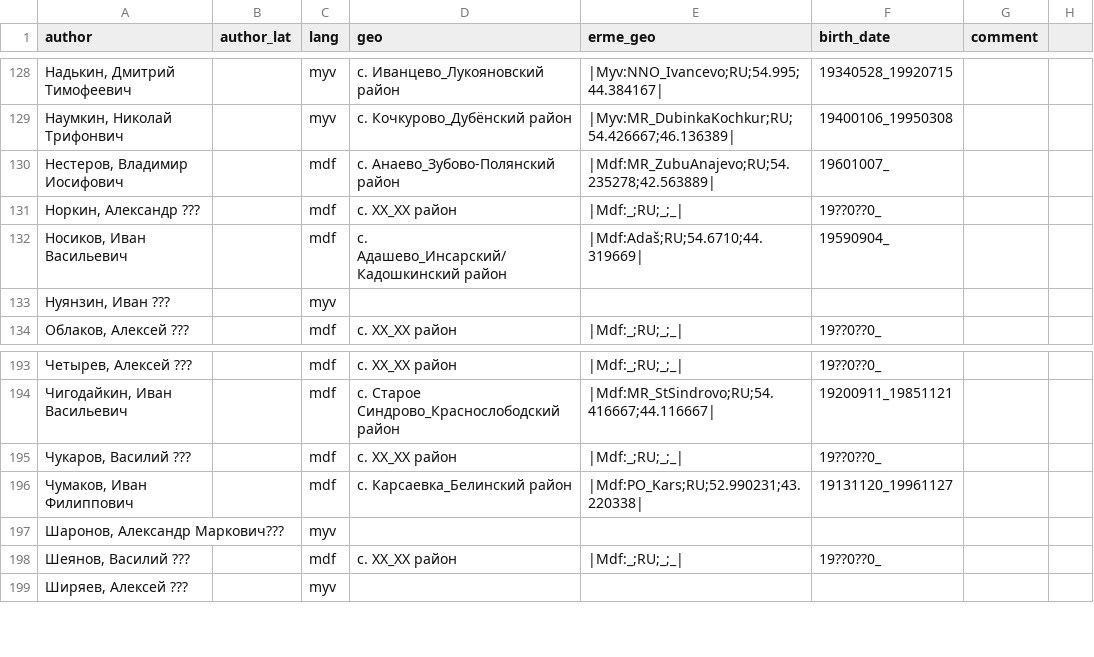
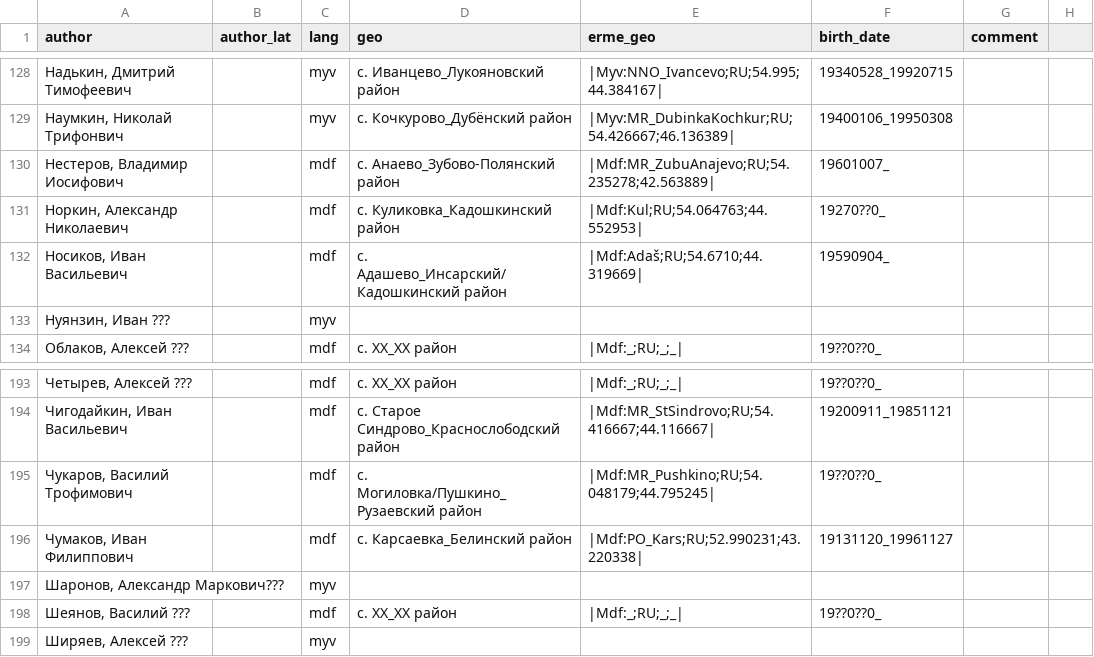
Before and after one commit to rueter/rueter.github.io, a CSV file: emerald/erme/erme_authors.csv, drawn as a sheet; only a part is shown, gaps mark what is left out.

Commit message:
Update erme_authors.csv

```diff
--- a/emerald/erme/erme_authors.csv
+++ b/emerald/erme/erme_authors.csv
@@ -130,3 +130,3 @@ author,author_lat,lang,geo,erme_geo,birth_date,comment
 "Нестеров, Владимир Иосифович",,mdf,с. Анаево_Зубово-Полянский район,|Mdf:MR_ZubuAnajevo;RU;54.235278;42.563889|,19601007_,
-"Норкин, Александр ???",,mdf,с. ХХ_ХХ район,|Mdf:_;RU;_;_|,19??0??0_,
+"Норкин, Александр Николаевич",,mdf,с. Куликовка_Кадошкинский район,|Mdf:Kul;RU;54.064763;44.552953|,19270??0_,
 "Носиков, Иван Васильевич",,mdf,с. Адашево_Инсарский/Кадошкинский район,|Mdf:Adaš;RU;54.6710;44.319669|,19590904_,
@@ -194,3 +194,3 @@ author,author_lat,lang,geo,erme_geo,birth_date,comment
 "Чигодайкин, Иван Васильевич",,mdf,с. Старое Синдрово_Краснослободский район,|Mdf:MR_StSindrovo;RU;54.416667;44.116667|,19200911_19851121,
-"Чукаров, Василий ???",,mdf,с. ХХ_ХХ район,|Mdf:_;RU;_;_|,19??0??0_,
+"Чукаров, Василий Трофимович",,mdf,с. Могиловка/Пушкино_Рузаевский район,|Mdf:MR_Pushkino;RU;54.048179;44.795245|,19??0??0_,
 "Чумаков, Иван Филиппович",,mdf,с. Карсаевка_Белинский район,|Mdf:PO_Kars;RU;52.990231;43.220338|,19131120_19961127,
```
